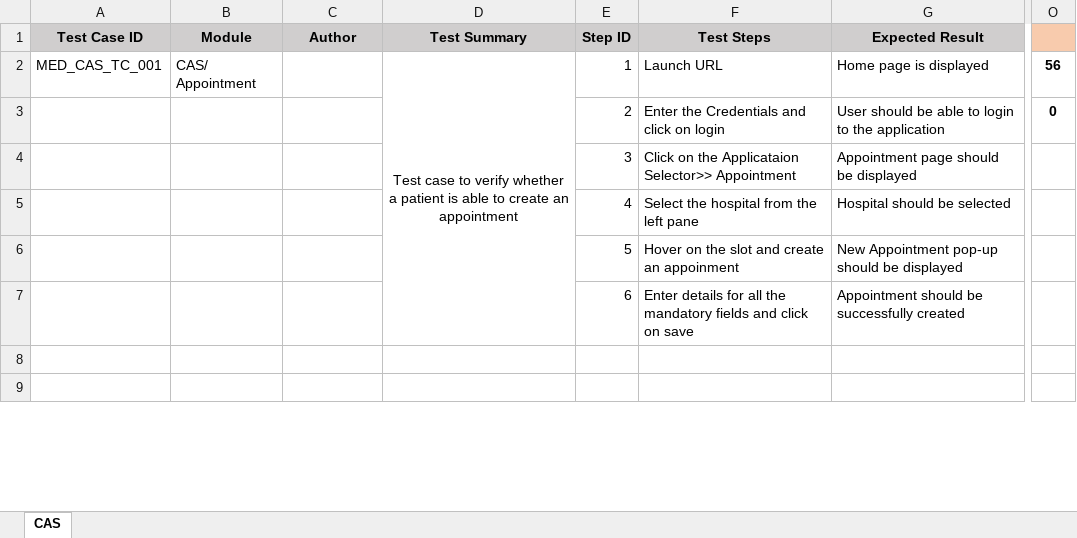
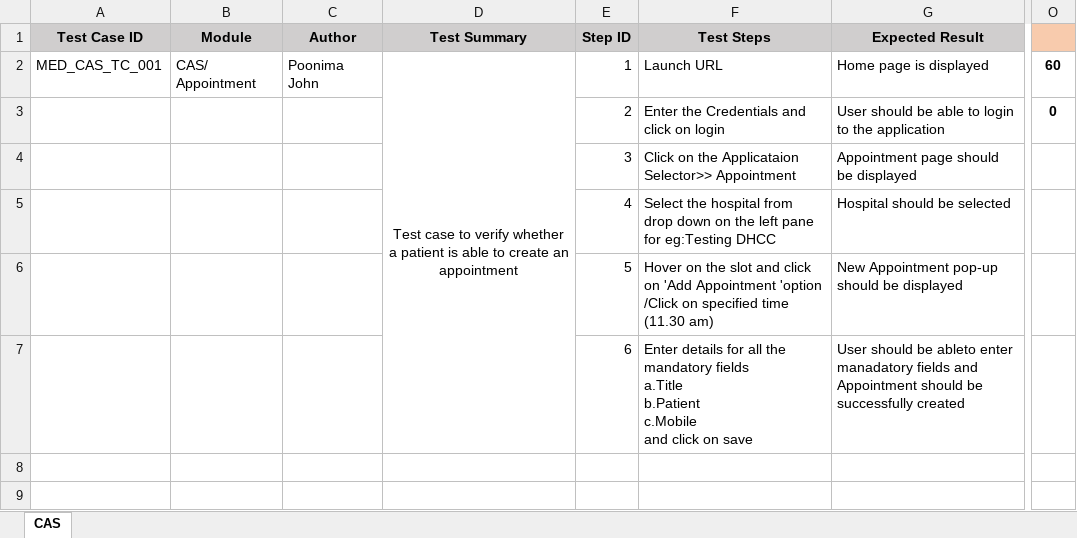
Before and after one commit to RijoJohnPatric/CentralRepository-Mediware, an Excel workbook: Test Case/Poornima/Test Case- CAS.xlsx, sheet CAS, drawn as a sheet; only a part is shown, gaps mark what is left out; values as stored, in another font and other column widths than the file's, no borders; ↵ is a line break in a cell; the diff covers the shown part only; the diff names each change by its address in the sheet, - before the commit and + after, or states it on an @@ line.

```diff
--- a/Test Case/Poornima/Test Case- CAS.xlsx (sheet CAS)
+++ b/Test Case/Poornima/Test Case- CAS.xlsx (sheet CAS)
-C2 (Author): (empty)
+C2 (Author): Poonima John
-O2: 56
+O2: 60
-F5 (Test Steps): …hospital from the left pane
+F5 (Test Steps): …hospital from drop down on the left pane ↵ for eg:Testing DHCC
-F6 (Test Steps): …slot and create an appoinment
+F6 (Test Steps): …slot and click on 'Add Appointment 'option /Click on specified time (11.30 am)
-F7 (Test Steps): …mandatory fields and click…
+F7 (Test Steps): …mandatory fields ↵ a.Title ↵ b.Patient ↵ c.Mobile ↵ and click…
-G7 (Expected Result): Appointment should…
+G7 (Expected Result): User should be ableto enter manadatory fields and Appointment should…
```
Also changed, not shown: 38 added rows and 112 edited cells elsewhere in this sheet.
